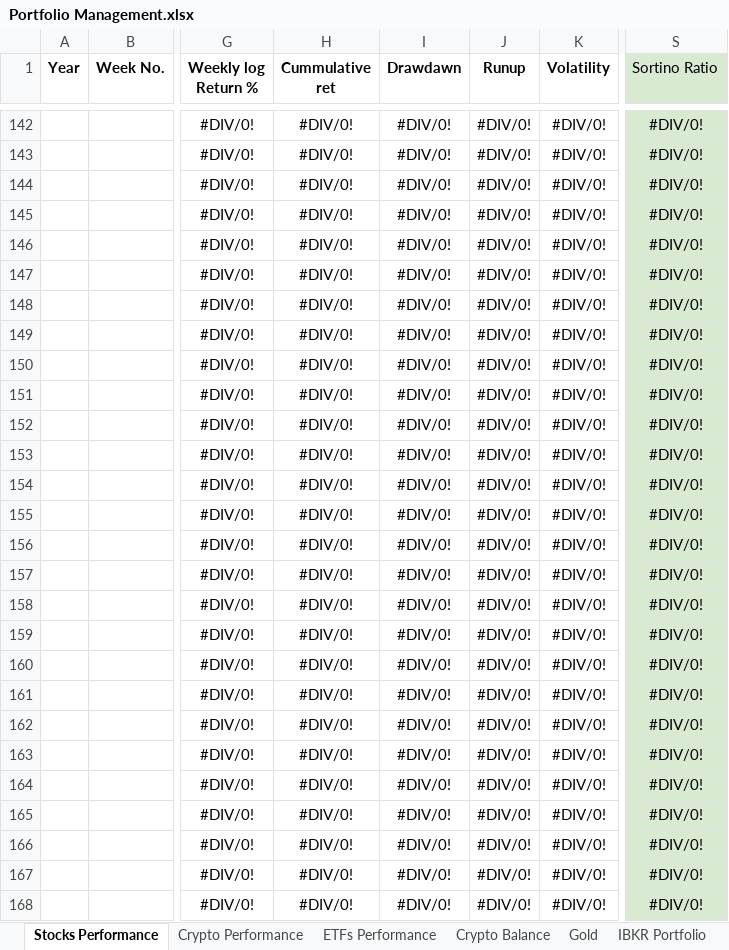
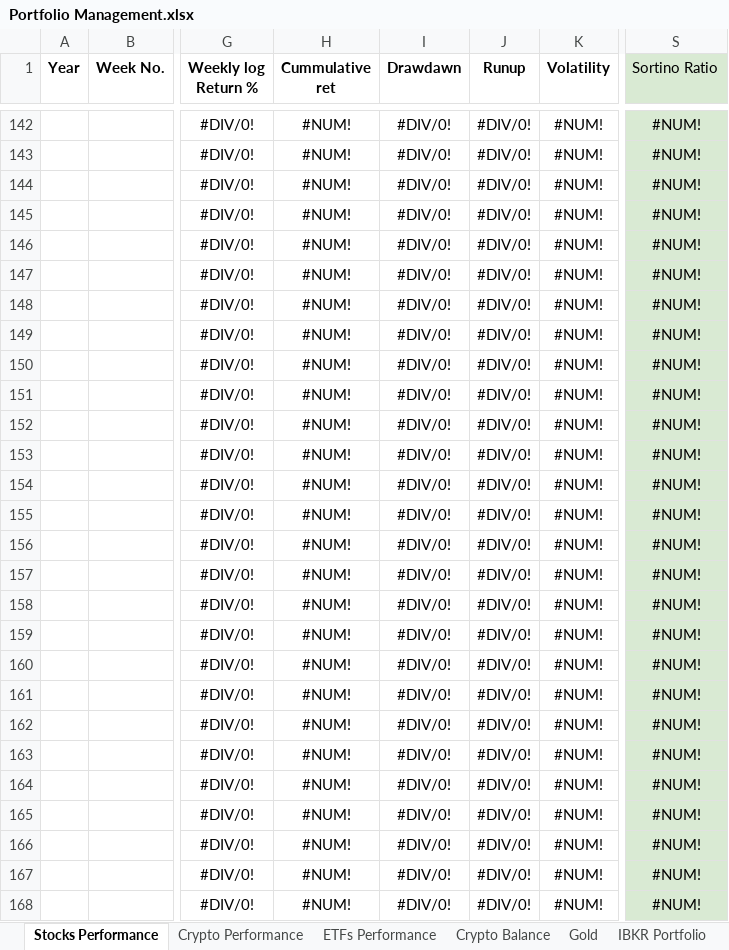
Before and after one commit to tomesink/obsidian, an Excel workbook: _system/Attachments/Portfolio Management.xlsx, sheet Stocks Performance, drawn as a sheet; only a part is shown, gaps mark what is left out; values as stored, in another font and other column widths than the file's, no borders; charts and pictures not drawn; the diff covers the shown part only; the diff names each change by its address in the sheet, - before the commit and + after, or states it on an @@ line.

```diff
--- a/_system/Attachments/Portfolio Management.xlsx (sheet Stocks Performance)
+++ b/_system/Attachments/Portfolio Management.xlsx (sheet Stocks Performance)
-H142:H168 (Cummulative ret): #DIV/0!
+H142:H168 (Cummulative ret): #NUM!
-K142:K168 (Volatility): #DIV/0!
+K142:K168 (Volatility): #NUM!
-S142:S168 (Sortino Ratio): #DIV/0!
+S142:S168 (Sortino Ratio): #NUM!
```
Also changed, not shown: 3 added rows, 3 removed rows and 81 edited cells elsewhere in this sheet, sheet IBKR Portfolio.
